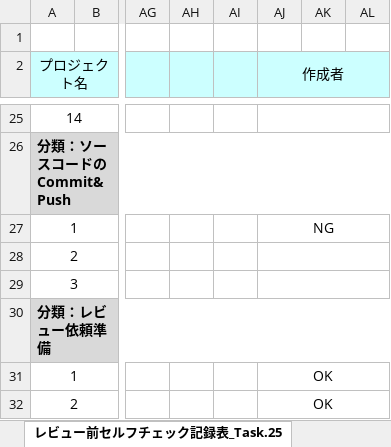
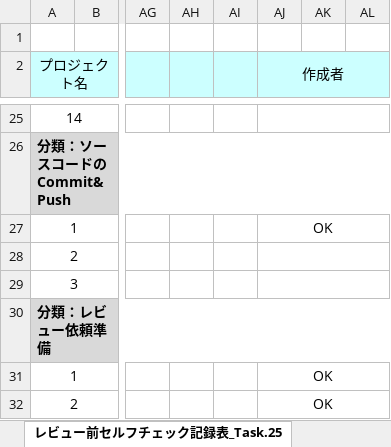
Before and after one commit to Shogo-tanaka296/lms-src-rp1, an Excel workbook: trial_source/src/main/resources/static/template/Task.25_レビュー記録票_製造_未入力勤怠ダイアログ画面 .xlsx, sheet レビュー前セルフチェック記録表_Task.25, drawn as a sheet; only a part is shown, gaps mark what is left out; values as stored, in another font and other column widths than the file's, no borders; charts and pictures and conditional formats not drawn; the diff names each change by its address in the sheet, - before the commit and + after, or states it on an @@ line.

Commit message:
task27関連

```diff
--- a/trial_source/src/main/resources/static/template/Task.25_レビュー記録票_製造_未入力勤怠ダイアログ画面 .xlsx (sheet レビュー前セルフチェック記録表_Task.25)
+++ b/trial_source/src/main/resources/static/template/Task.25_レビュー記録票_製造_未入力勤怠ダイアログ画面 .xlsx (sheet レビュー前セルフチェック記録表_Task.25)
-AJ27 (作成者): NG
+AJ27 (作成者): OK
```
Also changed, not shown: sheet レビュー記録表_Task.25, 3 other files.
